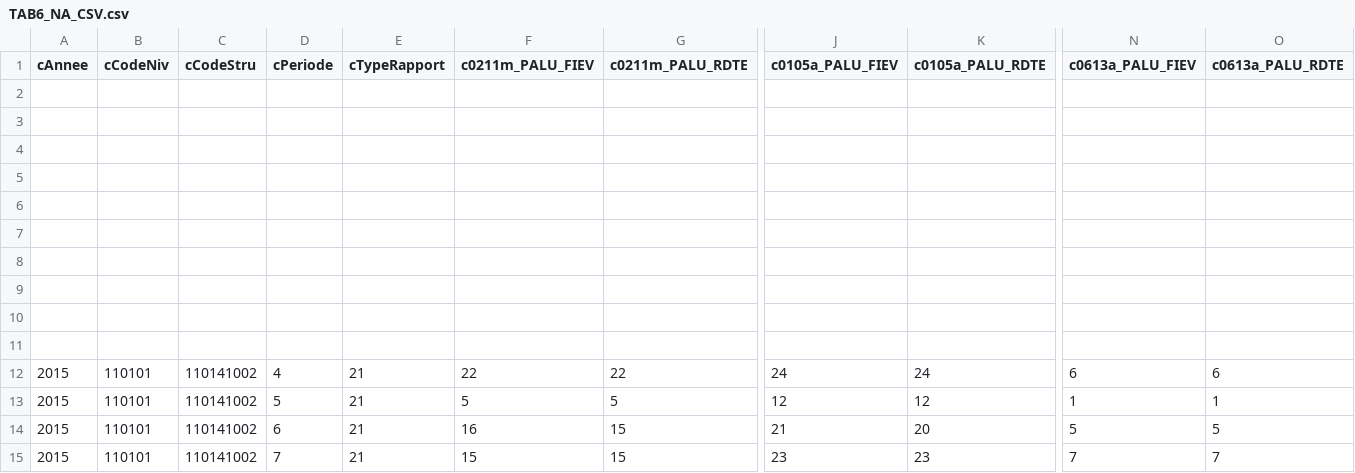
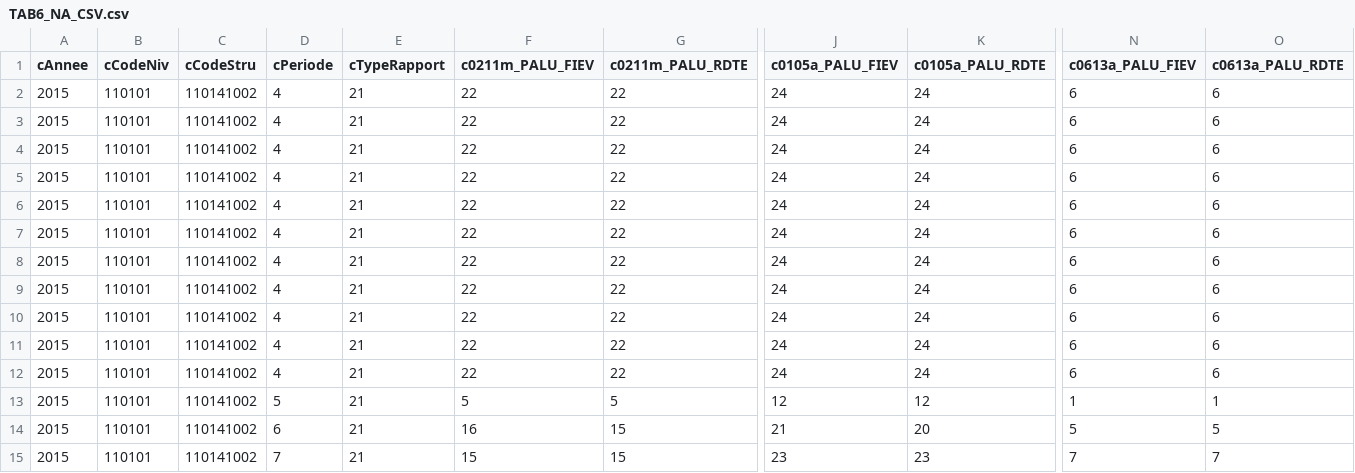
Before and after one commit to NIrinaPhilbert/GesisImport29082021, a CSV file: TAB6_NA_CSV.csv, drawn as a sheet; only a part is shown, gaps mark what is left out; rows hold the shown columns only; the diff names each change by its address in the sheet, - before the commit and + after, or states it on an @@ line.

Commit message:
upload tab6 na v4

```diff
--- a/TAB6_NA_CSV.csv
+++ b/TAB6_NA_CSV.csv
-row 2: (empty)
+row 2: 2015 | 110101 | 110141002 | 4 | 21 | 22 | 22 | 24 | 24 | 6 | 6
-row 3: (empty)
+row 3: 2015 | 110101 | 110141002 | 4 | 21 | 22 | 22 | 24 | 24 | 6 | 6
-row 4: (empty)
+row 4: 2015 | 110101 | 110141002 | 4 | 21 | 22 | 22 | 24 | 24 | 6 | 6
-row 5: (empty)
+row 5: 2015 | 110101 | 110141002 | 4 | 21 | 22 | 22 | 24 | 24 | 6 | 6
-row 6: (empty)
+row 6: 2015 | 110101 | 110141002 | 4 | 21 | 22 | 22 | 24 | 24 | 6 | 6
-row 7: (empty)
+row 7: 2015 | 110101 | 110141002 | 4 | 21 | 22 | 22 | 24 | 24 | 6 | 6
-row 8: (empty)
+row 8: 2015 | 110101 | 110141002 | 4 | 21 | 22 | 22 | 24 | 24 | 6 | 6
-row 9: (empty)
+row 9: 2015 | 110101 | 110141002 | 4 | 21 | 22 | 22 | 24 | 24 | 6 | 6
-row 10: (empty)
+row 10: 2015 | 110101 | 110141002 | 4 | 21 | 22 | 22 | 24 | 24 | 6 | 6
-row 11: (empty)
+row 11: 2015 | 110101 | 110141002 | 4 | 21 | 22 | 22 | 24 | 24 | 6 | 6
```
